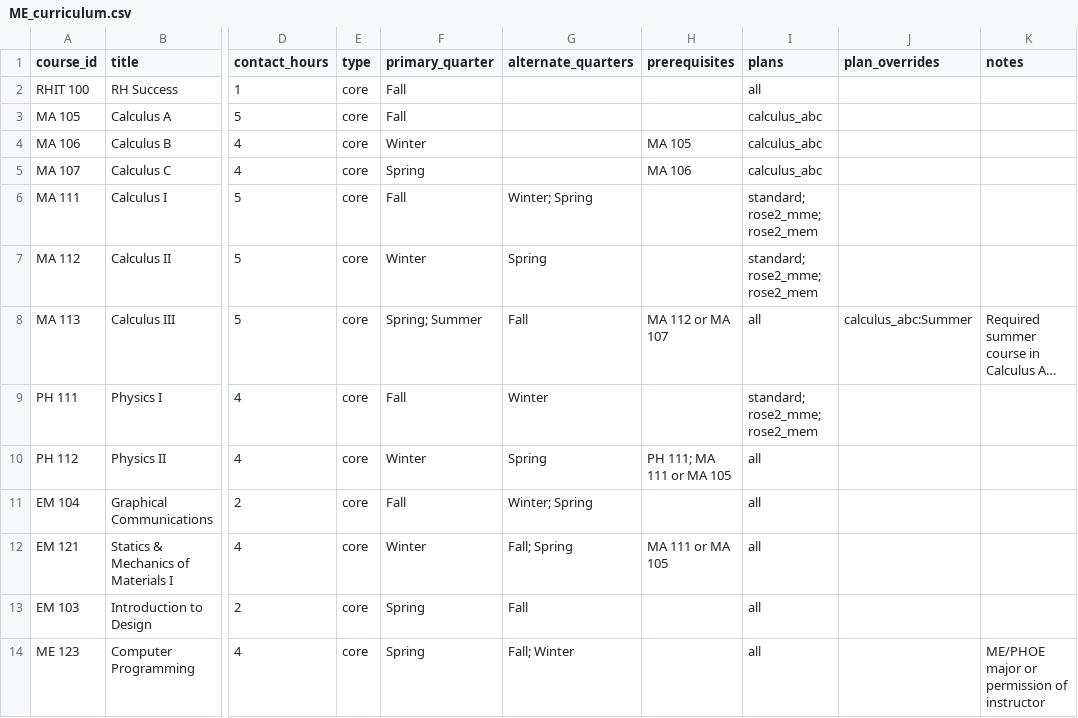
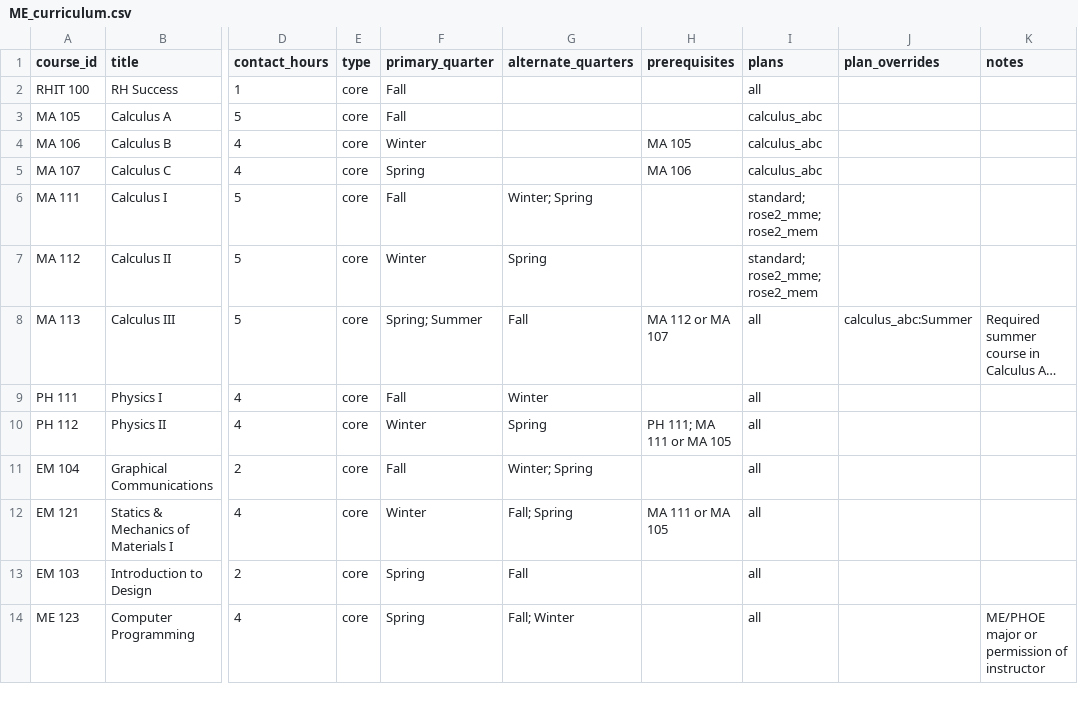
Before and after one commit to kevpatha/RHIT_Advising, a CSV file: ME_curriculum.csv, drawn as a sheet; only a part is shown, gaps mark what is left out; long unchanged cells end in …; the diff names each change by its address in the sheet, - before the commit and + after, or states it on an @@ line.

Commit message:
physics bug

```diff
--- a/ME_curriculum.csv
+++ b/ME_curriculum.csv
-I9 (plans): standard; rose2_mme; rose2_mem
+I9 (plans): all
```
